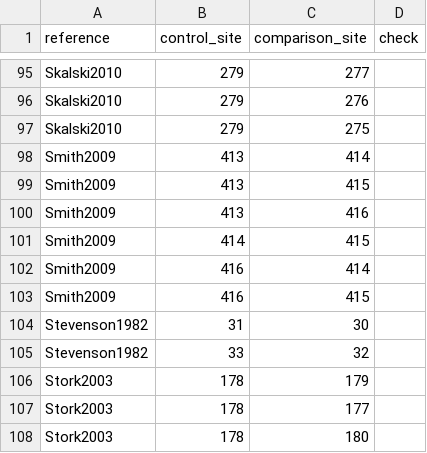
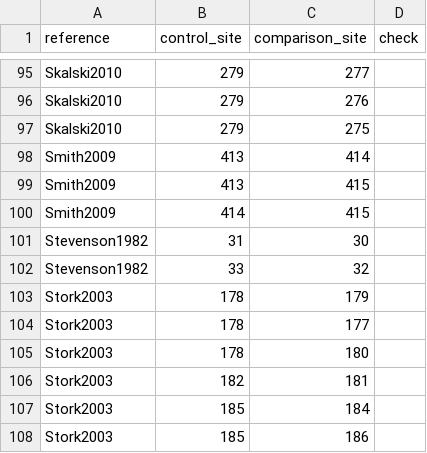
Before and after one commit to weecology/experimental-rads, a CSV file: comparison_analysis_data.csv, drawn as a sheet; only a part is shown, gaps mark what is left out; the shorter side is filled out with more unchanged rows.

Commit message:
Updated Smith2009 partially
Deleted comparisons with site 416 because it has fewer replicaties and
therefore area sampled.
Need to still go thru site and exp data ads well as comm tables.

```diff
--- a/comparison_analysis_data.csv
+++ b/comparison_analysis_data.csv
@@ -99,6 +99,3 @@ Smith2009,413,414,
 Smith2009,413,415,
-Smith2009,413,416,
 Smith2009,414,415,
-Smith2009,416,414,
-Smith2009,416,415,
 Stevenson1982,31,30,
```
